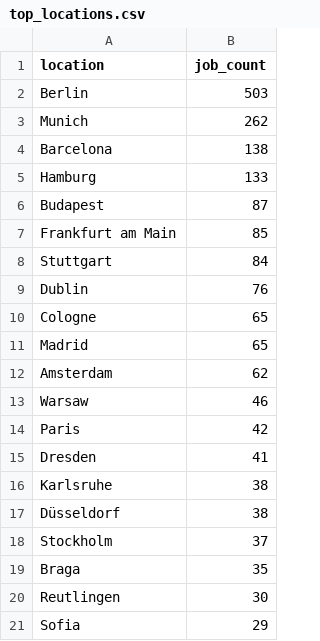
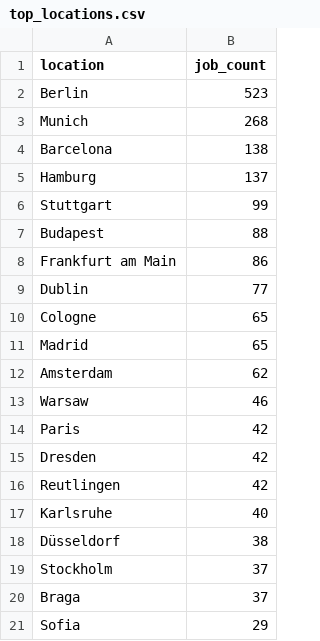
Before and after one commit to ritesh8303/dataforge, a CSV file: analytics/top_locations.csv, drawn as a sheet.

```diff
--- a/analytics/top_locations.csv
+++ b/analytics/top_locations.csv
@@ -1,10 +1,10 @@
 location,job_count
-Berlin,503
-Munich,262
+Berlin,523
+Munich,268
 Barcelona,138
-Hamburg,133
-Budapest,87
-Frankfurt am Main,85
-Stuttgart,84
-Dublin,76
+Hamburg,137
+Stuttgart,99
+Budapest,88
+Frankfurt am Main,86
+Dublin,77
 Cologne,65
@@ -14,8 +14,8 @@ Warsaw,46
 Paris,42
-Dresden,41
-Karlsruhe,38
+Dresden,42
+Reutlingen,42
+Karlsruhe,40
 Düsseldorf,38
 Stockholm,37
-Braga,35
-Reutlingen,30
+Braga,37
 Sofia,29
```
Also changed, not shown: analytics/top_companies.csv, 8 other files.
